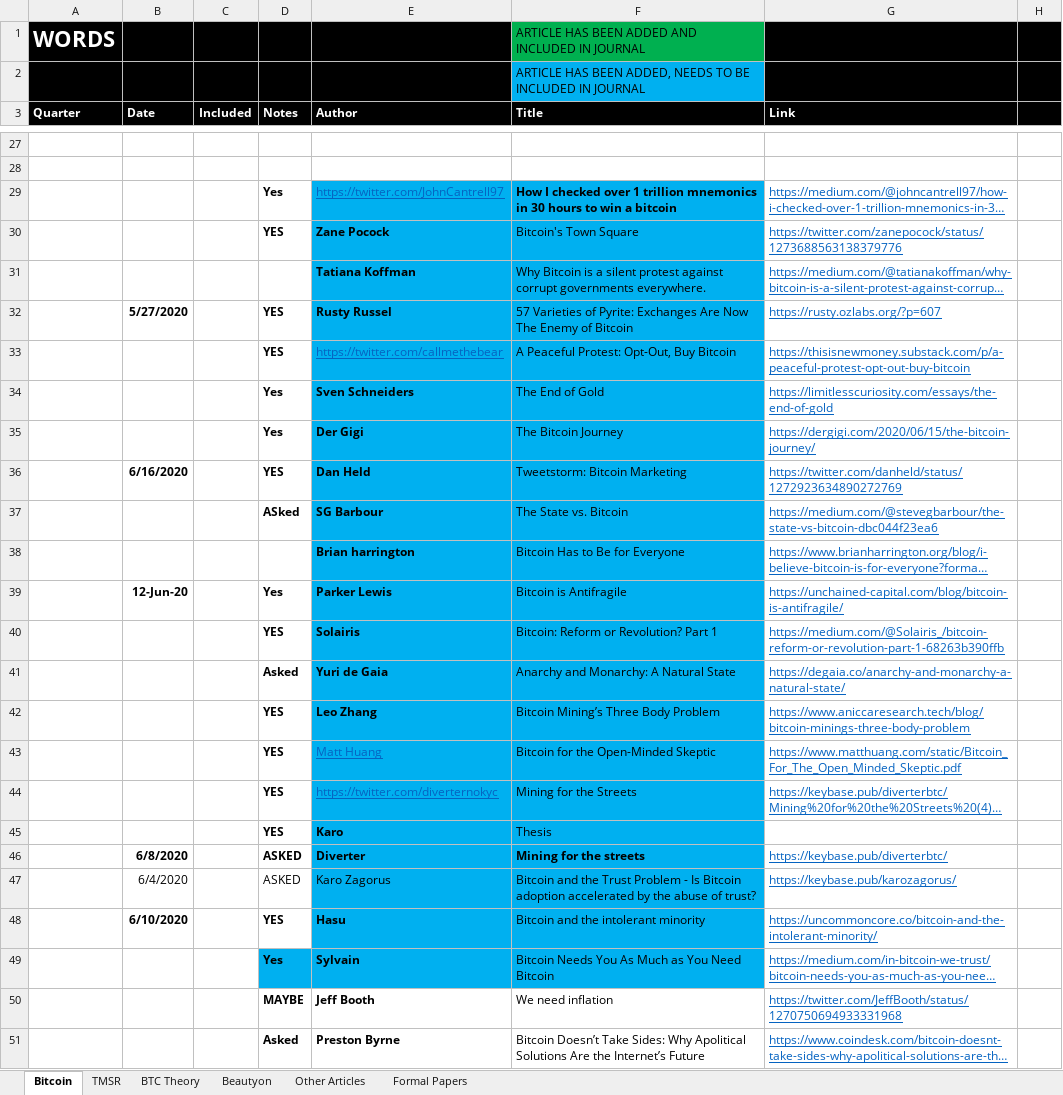
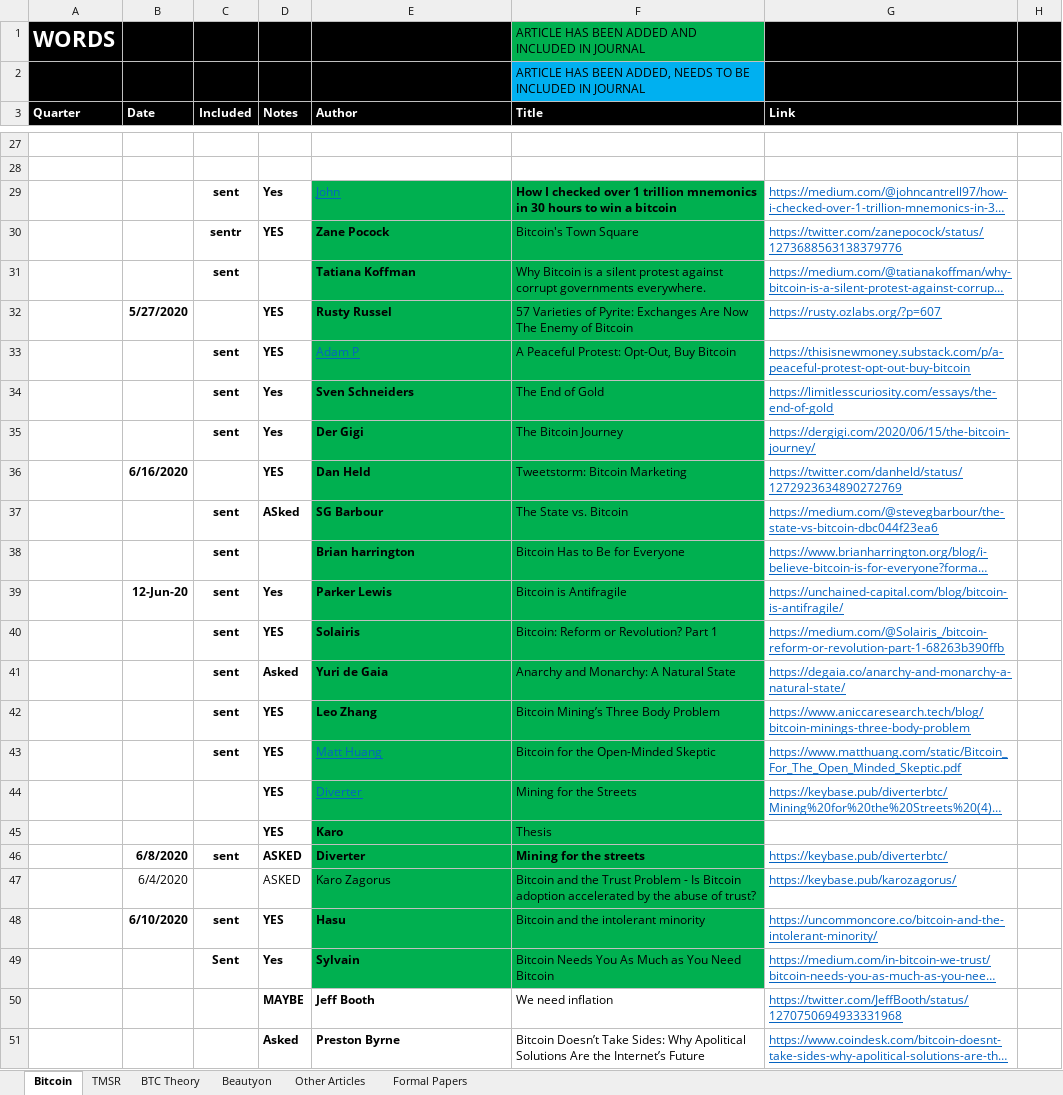
Before and after one commit to bitcoinwords/bitcoinwords.github.io, an Excel workbook: assets/queue/Articles.xlsx, sheet Bitcoin, drawn as a sheet; only a part is shown, gaps mark what is left out; long unchanged cells end in …; values as stored, in another font and other column widths than the file's, no borders; charts and pictures and conditional formats not drawn; the diff names each change by its address in the sheet, - before the commit and + after, or states it on an @@ line.

Commit message:
Update Articles.xlsx

```diff
--- a/assets/queue/Articles.xlsx (sheet Bitcoin)
+++ b/assets/queue/Articles.xlsx (sheet Bitcoin)
-C29 (Included): (empty)
+C29 (Included): sent
-E29 (Author): https://twitter.com/JohnCantrell97
+E29 (Author): John
-E29:F49 fill: #00B0F0
+E29:F49 fill: #00B050
-C30 (Included): (empty)
+C30 (Included): sentr
-C31 (Included): (empty)
+C31 (Included): sent
-C33:C35 (Included): (empty)
+C33:C35 (Included): sent
-E33 (Author): https://twitter.com/callmethebear
+E33 (Author): Adam P
-C37:C43 (Included): (empty)
+C37:C43 (Included): sent
-E44 (Author): https://twitter.com/diverternokyc
+E44 (Author): Diverter
-C46 (Included): (empty)
+C46 (Included): sent
-C48 (Included): (empty)
+C48 (Included): sent
-C49 (Included): (empty)
+C49 (Included): Sent
-D49 fill: #00B0F0
+D49 fill: none
```
